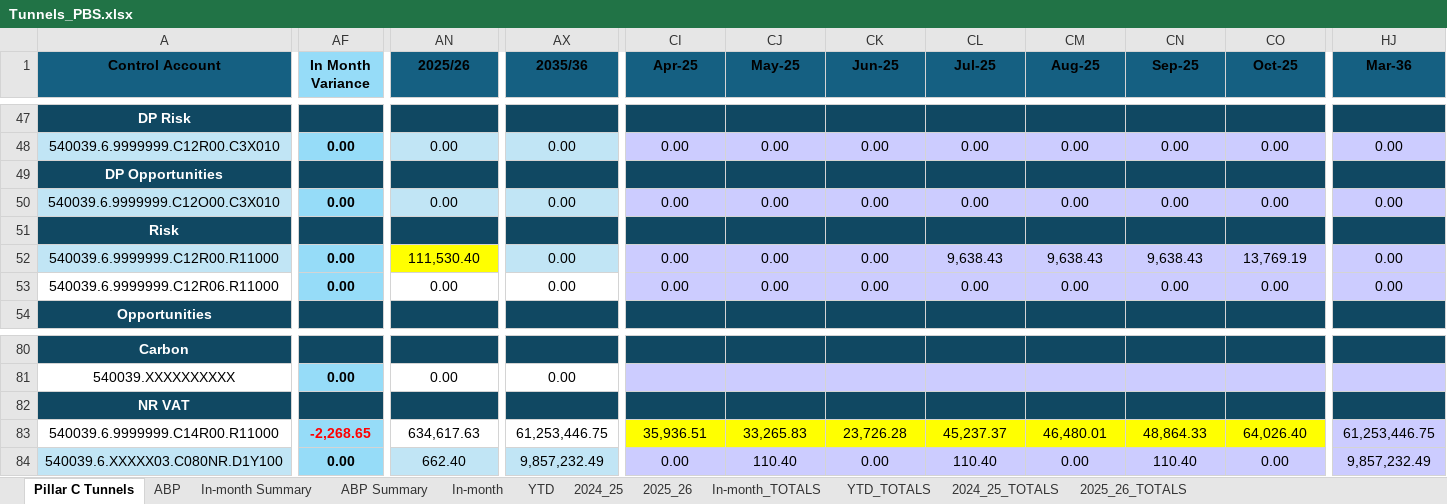
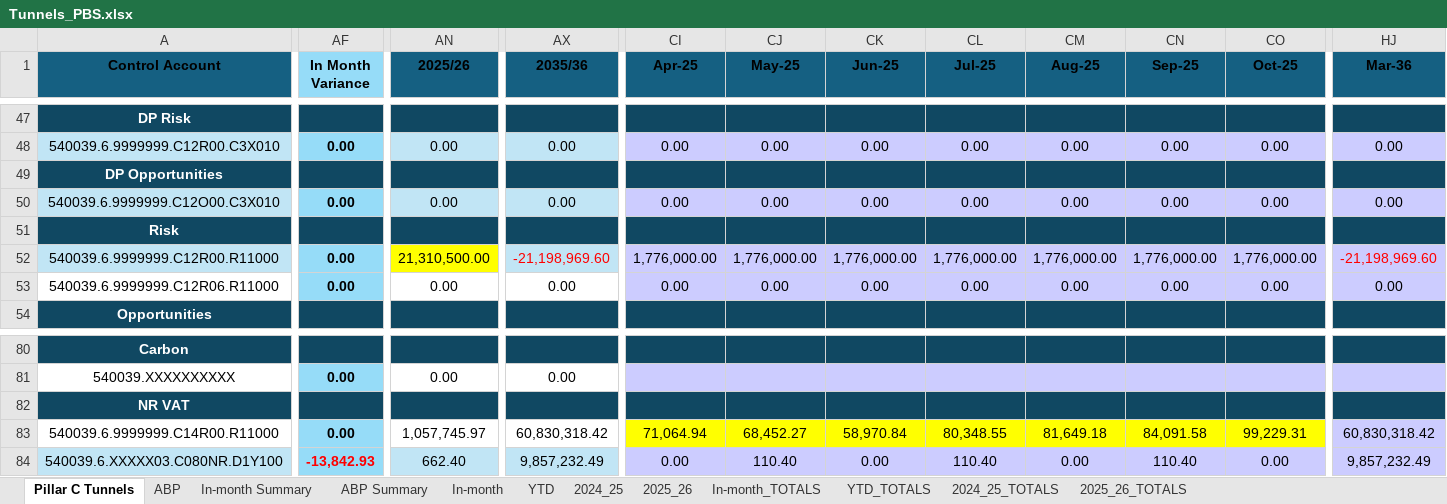
Before and after one commit to marcelodefranceschi/tunnelsvariancedashboard, an Excel workbook: Tunnels_PBS.xlsx, sheet Pillar C Tunnels, drawn as a sheet; only a part is shown, gaps mark what is left out; values as stored, in another font and other column widths than the file's, no borders; conditional formats not drawn; the diff covers the shown part only; the diff names each change by its address in the sheet, - before the commit and + after, or states it on an @@ line.

Commit message:
Add files via upload

```diff
--- a/Tunnels_PBS.xlsx (sheet Pillar C Tunnels)
+++ b/Tunnels_PBS.xlsx (sheet Pillar C Tunnels)
-AN52 (2025/26): 111,530.40
+AN52 (2025/26): 21,310,500.00
-AX52 (2035/36): 0.00
+AX52 (2035/36): -21,198,969.60
-AX52 text colour: black
+AX52 text colour: #FF0000
-CI52 (Apr-25): 0.00
+CI52 (Apr-25): 1,776,000.00
-CJ52 (May-25): 0.00
+CJ52 (May-25): 1,776,000.00
-CK52 (Jun-25): 0.00
+CK52 (Jun-25): 1,776,000.00
-CL52 (Jul-25): 9,638.43
+CL52 (Jul-25): 1,776,000.00
-CM52 (Aug-25): 9,638.43
+CM52 (Aug-25): 1,776,000.00
-CN52 (Sep-25): 9,638.43
+CN52 (Sep-25): 1,776,000.00
-CO52 (Oct-25): 13,769.19
+CO52 (Oct-25): 1,776,000.00
-HJ52 (Mar-36): 0.00
+HJ52 (Mar-36): -21,198,969.60
-HJ52 text colour: black
+HJ52 text colour: #FF0000
-AF83 (In Month Variance): -2,268.65
+AF83 (In Month Variance): 0.00
-AF83 text colour: #FF0000
+AF83 text colour: black
-AN83 (2025/26): 634,617.63
+AN83 (2025/26): 1,057,745.97
-AX83 (2035/36): 61,253,446.75
+AX83 (2035/36): 60,830,318.42
-CI83 (Apr-25): 35,936.51
+CI83 (Apr-25): 71,064.94
-CJ83 (May-25): 33,265.83
+CJ83 (May-25): 68,452.27
-CK83 (Jun-25): 23,726.28
+CK83 (Jun-25): 58,970.84
-CL83 (Jul-25): 45,237.37
+CL83 (Jul-25): 80,348.55
-CM83 (Aug-25): 46,480.01
+CM83 (Aug-25): 81,649.18
-CN83 (Sep-25): 48,864.33
+CN83 (Sep-25): 84,091.58
-CO83 (Oct-25): 64,026.40
+CO83 (Oct-25): 99,229.31
-HJ83 (Mar-36): 61,253,446.75
+HJ83 (Mar-36): 60,830,318.42
-AF84 (In Month Variance): 0.00
+AF84 (In Month Variance): -13,842.93
-AF84 text colour: black
+AF84 text colour: #FF0000
```
Also changed, not shown: 142 edited cells and cell formats elsewhere in this sheet, sheet YTD, sheet In-month Summary, sheet 2025_26, sheet YTD_TOTALS, sheet 2025_26_TOTALS, sheet 2024_25_TOTALS.
